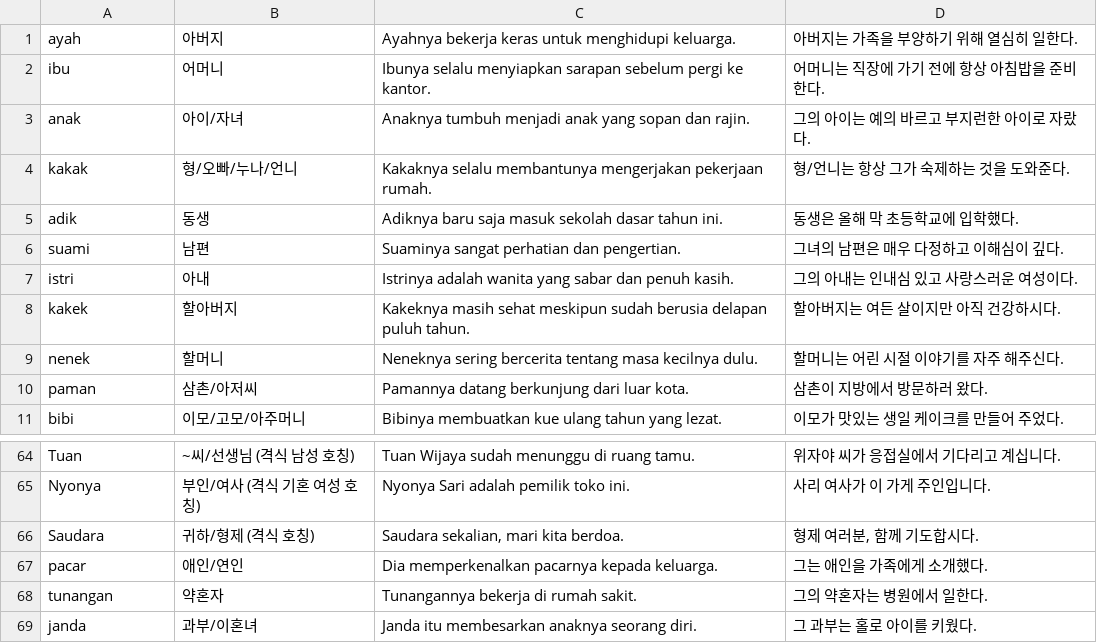
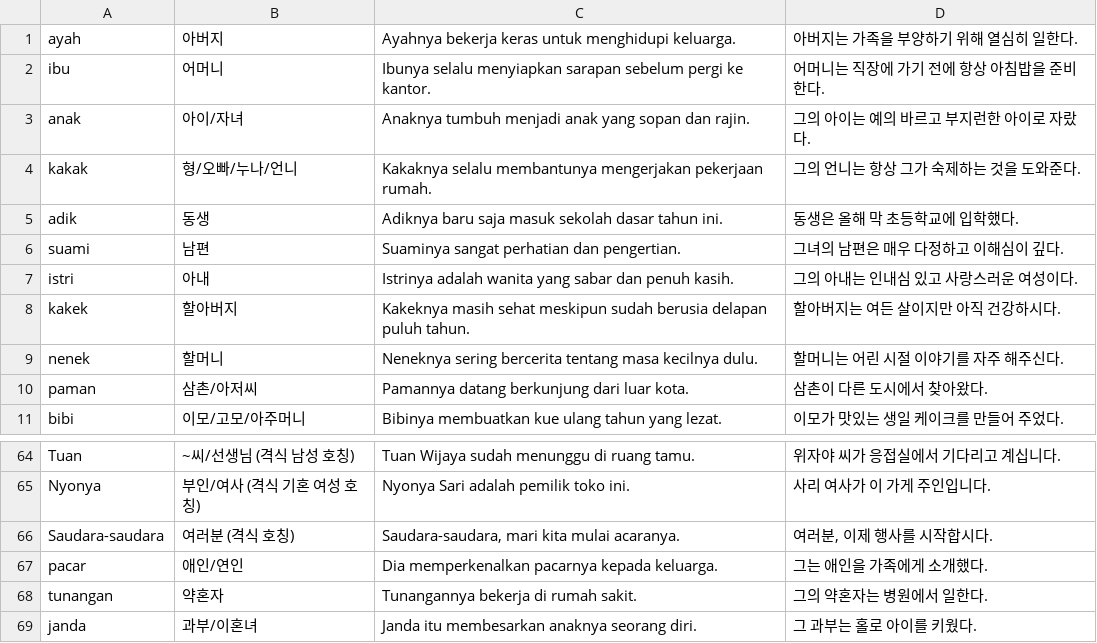
Before and after one commit to cura4world/idkr-buddy, a CSV file: data/categories/14 가족·호칭.csv, drawn as a sheet; only a part is shown, gaps mark what is left out.

```diff
--- a/data/categories/14 가족·호칭.csv
+++ b/data/categories/14 가족·호칭.csv
@@ -3,3 +3,3 @@ ibu,어머니,Ibunya selalu menyiapkan sarapan sebelum pergi ke kantor.,어머
 anak,아이/자녀,Anaknya tumbuh menjadi anak yang sopan dan rajin.,그의 아이는 예의 바르고 부지런한 아이로 자랐다.
-kakak,형/오빠/누나/언니,Kakaknya selalu membantunya mengerjakan pekerjaan rumah.,형/언니는 항상 그가 숙제하는 것을 도와준다.
+kakak,형/오빠/누나/언니,Kakaknya selalu membantunya mengerjakan pekerjaan rumah.,그의 언니는 항상 그가 숙제하는 것을 도와준다.
 adik,동생,Adiknya baru saja masuk sekolah dasar tahun ini.,동생은 올해 막 초등학교에 입학했다.
@@ -9,3 +9,3 @@ kakek,할아버지,Kakeknya masih sehat meskipun sudah berusia delapan puluh tah
 nenek,할머니,Neneknya sering bercerita tentang masa kecilnya dulu.,할머니는 어린 시절 이야기를 자주 해주신다.
-paman,삼촌/아저씨,Pamannya datang berkunjung dari luar kota.,삼촌이 지방에서 방문하러 왔다.
+paman,삼촌/아저씨,Pamannya datang berkunjung dari luar kota.,삼촌이 다른 도시에서 찾아왔다.
 bibi,이모/고모/아주머니,Bibinya membuatkan kue ulang tahun yang lezat.,이모가 맛있는 생일 케이크를 만들어 주었다.
@@ -65,3 +65,3 @@ Tuan,~씨/선생님 (격식 남성 호칭),Tuan Wijaya sudah menunggu di ruang t
 Nyonya,부인/여사 (격식 기혼 여성 호칭),Nyonya Sari adalah pemilik toko ini.,사리 여사가 이 가게 주인입니다.
-Saudara,귀하/형제 (격식 호칭),"Saudara sekalian, mari kita berdoa.","형제 여러분, 함께 기도합시다."
+Saudara-saudara,여러분 (격식 호칭),"Saudara-saudara, mari kita mulai acaranya.","여러분, 이제 행사를 시작합시다."
 pacar,애인/연인,Dia memperkenalkan pacarnya kepada keluarga.,그는 애인을 가족에게 소개했다.
```
Also changed, not shown: data/categories/15 신체·건강.csv, data/categories/16 감정·성격.csv, 4 other files.
